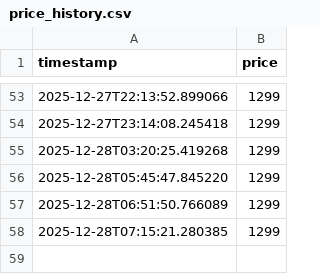
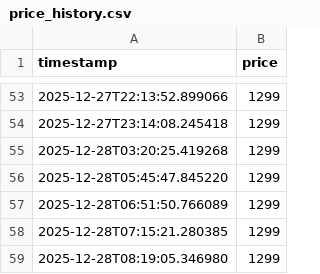
Before and after one commit to rakzeh/price-tracker, a CSV file: price_history.csv, drawn as a sheet; only a part is shown, gaps mark what is left out.

Commit message:
Update price

```diff
--- a/price_history.csv
+++ b/price_history.csv
@@ -58 +58,2 @@ timestamp,price
 2025-12-28T07:15:21.280385,1299
+2025-12-28T08:19:05.346980,1299
```
